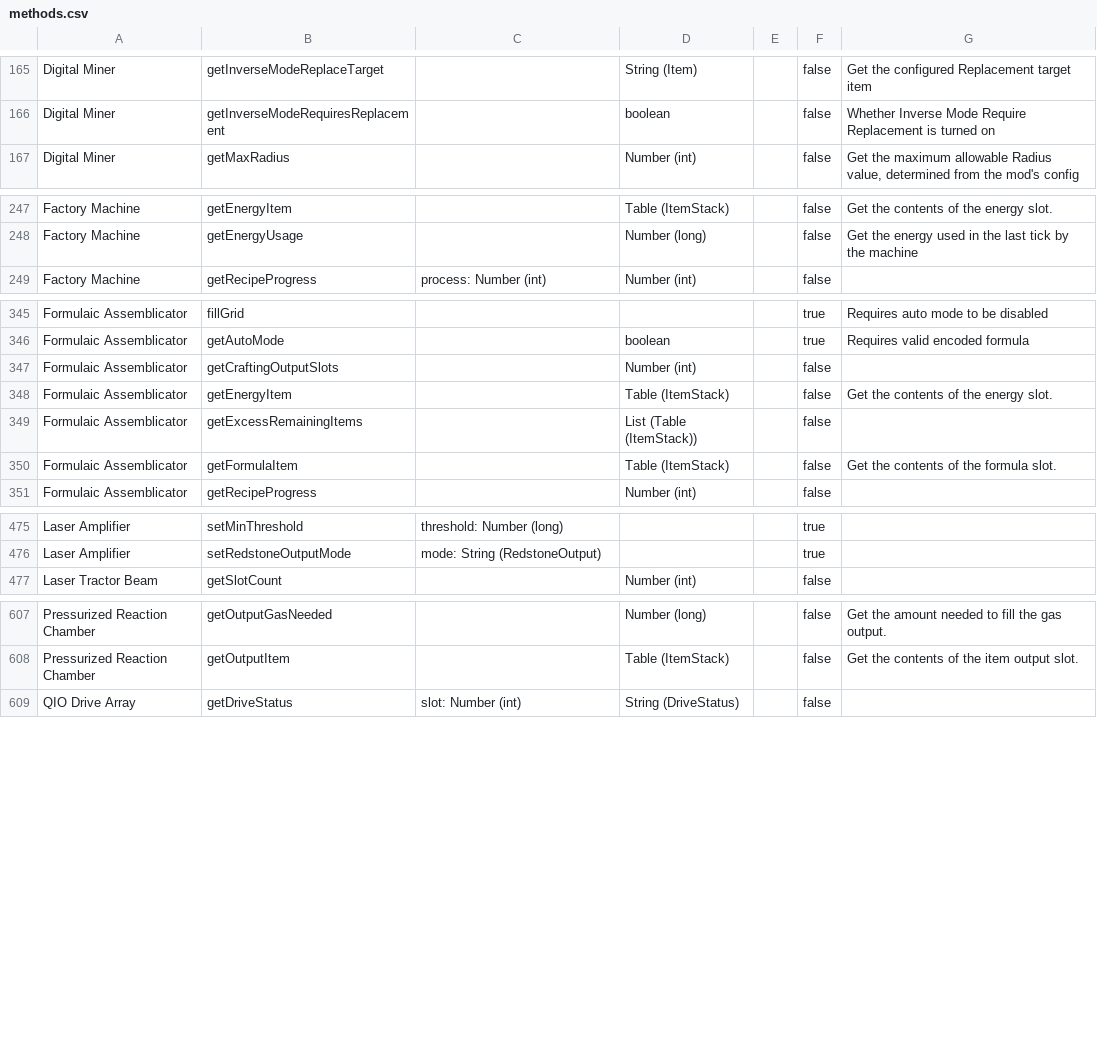
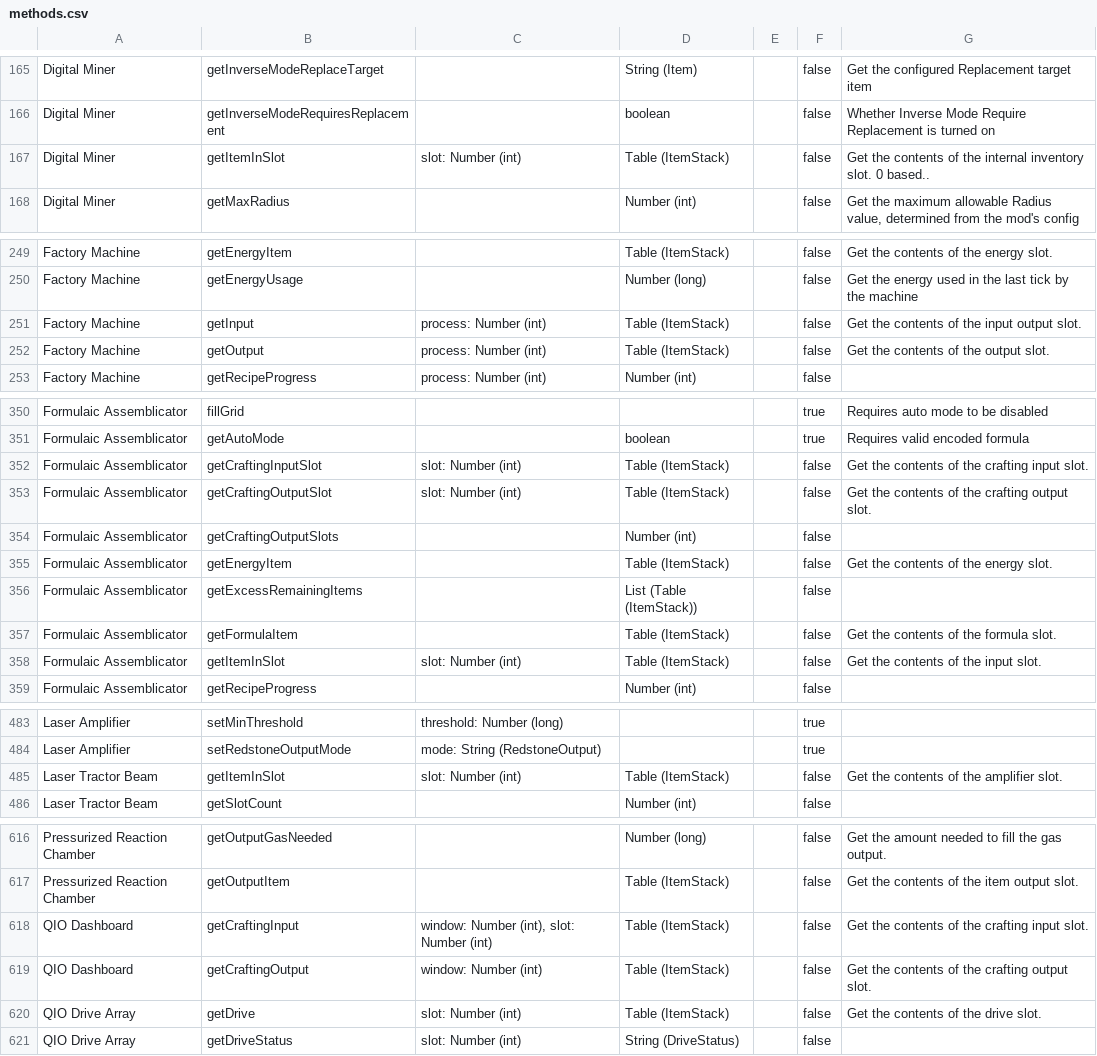
Before and after one commit to RikzDev/Mekanism, a CSV file: src/datagen/generated/mekanism/data/mekanism/computer_help/methods.csv, drawn as a sheet; only a part is shown, gaps mark what is left out; the diff covers the shown part only.

Commit message:
Add computer converters for LargeResourceStacks, and add simple Wrapping computer method support for methods

```diff
--- a/src/datagen/generated/mekanism/data/mekanism/computer_help/methods.csv
+++ b/src/datagen/generated/mekanism/data/mekanism/computer_help/methods.csv
@@ -166,2 +166,3 @@ Digital Miner,getInverseModeReplaceTarget,,String (Item),,false,Get the configur
 Digital Miner,getInverseModeRequiresReplacement,,boolean,,false,Whether Inverse Mode Require Replacement is turned on
+Digital Miner,getItemInSlot,slot: Number (int),Table (ItemStack),,false,Get the contents of the internal inventory slot. 0 based..
 Digital Miner,getMaxRadius,,Number (int),,false,"Get the maximum allowable Radius value, determined from the mod's config"
@@ -248,2 +250,4 @@ Factory Machine,getEnergyItem,,Table (ItemStack),,false,Get the contents of the
 Factory Machine,getEnergyUsage,,Number (long),,false,Get the energy used in the last tick by the machine
+Factory Machine,getInput,process: Number (int),Table (ItemStack),,false,Get the contents of the input output slot.
+Factory Machine,getOutput,process: Number (int),Table (ItemStack),,false,Get the contents of the output slot.
 Factory Machine,getRecipeProgress,process: Number (int),Number (int),,false,
@@ -346,2 +351,4 @@ Formulaic Assemblicator,fillGrid,,,,true,Requires auto mode to be disabled
 Formulaic Assemblicator,getAutoMode,,boolean,,true,Requires valid encoded formula
+Formulaic Assemblicator,getCraftingInputSlot,slot: Number (int),Table (ItemStack),,false,Get the contents of the crafting input slot.
+Formulaic Assemblicator,getCraftingOutputSlot,slot: Number (int),Table (ItemStack),,false,Get the contents of the crafting output slot.
 Formulaic Assemblicator,getCraftingOutputSlots,,Number (int),,false,
@@ -350,2 +357,3 @@ Formulaic Assemblicator,getExcessRemainingItems,,List (Table (ItemStack)),,false
 Formulaic Assemblicator,getFormulaItem,,Table (ItemStack),,false,Get the contents of the formula slot.
+Formulaic Assemblicator,getItemInSlot,slot: Number (int),Table (ItemStack),,false,Get the contents of the input slot.
 Formulaic Assemblicator,getRecipeProgress,,Number (int),,false,
@@ -476,2 +484,3 @@ Laser Amplifier,setMinThreshold,threshold: Number (long),,,true,
 Laser Amplifier,setRedstoneOutputMode,mode: String (RedstoneOutput),,,true,
+Laser Tractor Beam,getItemInSlot,slot: Number (int),Table (ItemStack),,false,Get the contents of the amplifier slot.
 Laser Tractor Beam,getSlotCount,,Number (int),,false,
@@ -608,2 +617,5 @@ Pressurized Reaction Chamber,getOutputGasNeeded,,Number (long),,false,Get the am
 Pressurized Reaction Chamber,getOutputItem,,Table (ItemStack),,false,Get the contents of the item output slot.
+QIO Dashboard,getCraftingInput,"window: Number (int), slot: Number (int)",Table (ItemStack),,false,Get the contents of the crafting input slot.
+QIO Dashboard,getCraftingOutput,window: Number (int),Table (ItemStack),,false,Get the contents of the crafting output slot.
+QIO Drive Array,getDrive,slot: Number (int),Table (ItemStack),,false,Get the contents of the drive slot.
 QIO Drive Array,getDriveStatus,slot: Number (int),String (DriveStatus),,false,
```
Also changed, not shown: 5 added rows elsewhere in this file, 15 other files.
